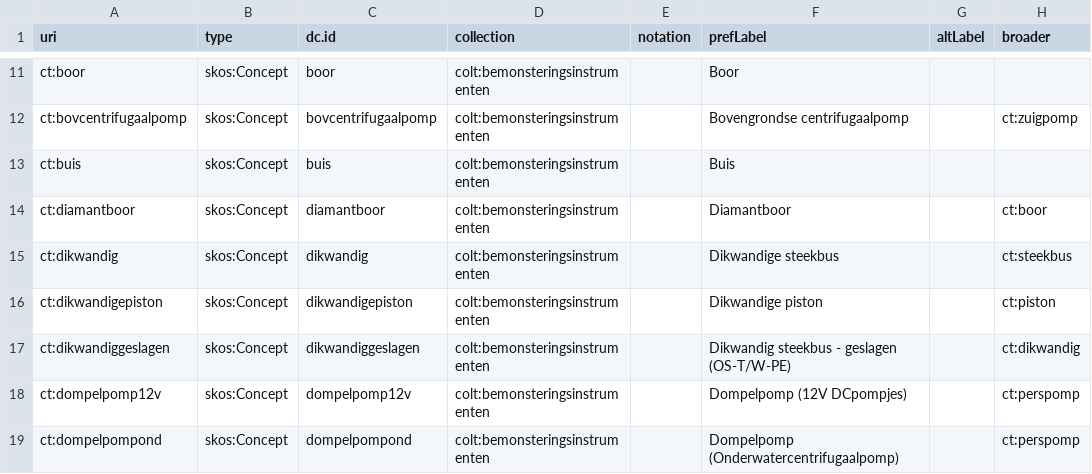
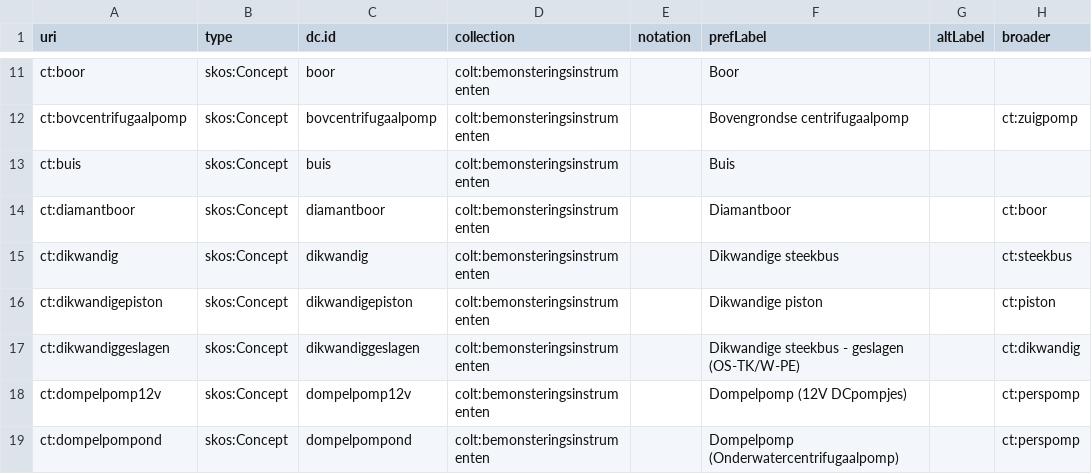
Before and after one commit to bodemenondergrond/codelijst-bemonsteringsinstrument, a CSV file: src/main/resources/be/vlaanderen/bodemenondergrond/data/id/conceptscheme/bemonsteringsinstrument/bemonsteringsinstrument.csv, drawn as a sheet; only a part is shown, gaps mark what is left out; the diff names each change by its address in the sheet, - before the commit and + after, or states it on an @@ line.

```diff
--- a/src/main/resources/be/vlaanderen/bodemenondergrond/data/id/conceptscheme/bemonsteringsinstrument/bemonsteringsinstrument.csv
+++ b/src/main/resources/be/vlaanderen/bodemenondergrond/data/id/conceptscheme/bemonsteringsinstrument/bemonsteringsinstrument.csv
-F17 (prefLabel): Dikwandig steekbus - geslagen (OS-T/W-PE)
+F17 (prefLabel): Dikwandige steekbus - geslagen (OS-TK/W-PE)
```
Also changed, not shown: src/main/resources/source/codelijst_source.csv, 3 other files.
